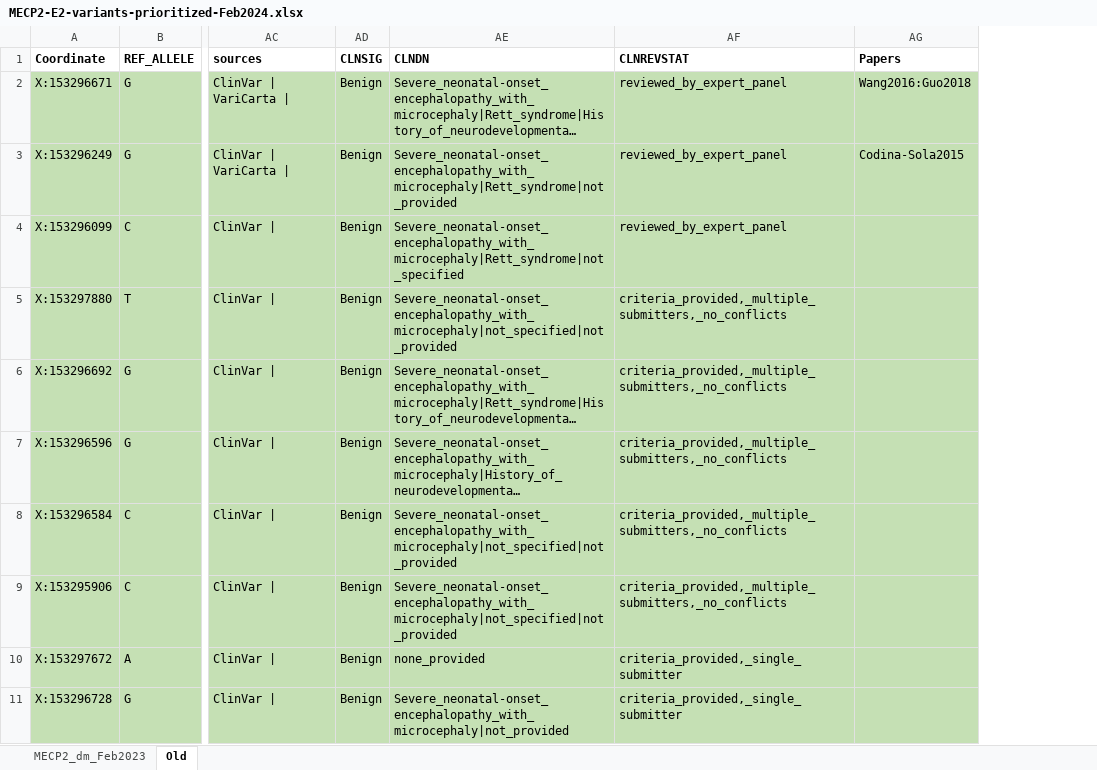
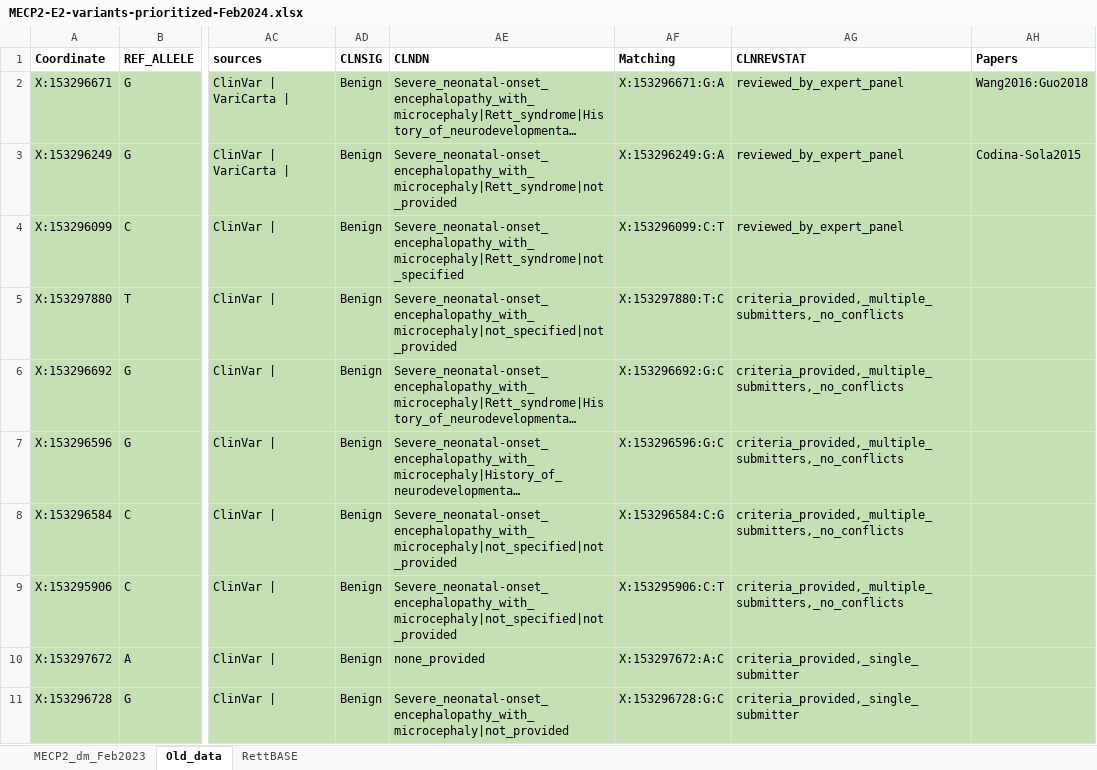
Before and after one commit to PavlidisLab/SFARI_project, an Excel workbook: MECP2-E2-variants-prioritized-Feb2024.xlsx, sheet Old_data, drawn as a sheet; only a part is shown, gaps mark what is left out; long unchanged cells end in …; values as stored, in another font and other column widths than the file's, no borders; the diff names each change by its address in the sheet, - before the commit and + after, or states it on an @@ line.

Commit message:
more columns added

```diff
--- a/MECP2-E2-variants-prioritized-Feb2024.xlsx (sheet Old_data)
+++ b/MECP2-E2-variants-prioritized-Feb2024.xlsx (sheet Old_data)
-sheet tab: Old
+sheet tab: Old_data
+sheet tab: RettBASE
+column AF (Matching), rows 2-11: X:153296671:G:A | X:153296249:G:A | X:153296099:C:T | X:153297880:T:C | X:153296692:G:C | X:153296596:G:C | X:153296584:C:G | X:153295906:C:T | X:153297672:A:C | X:153296728:G:C
```
Also changed, not shown: sheet MECP2_dm_Feb2023, formulas that keep their value.
